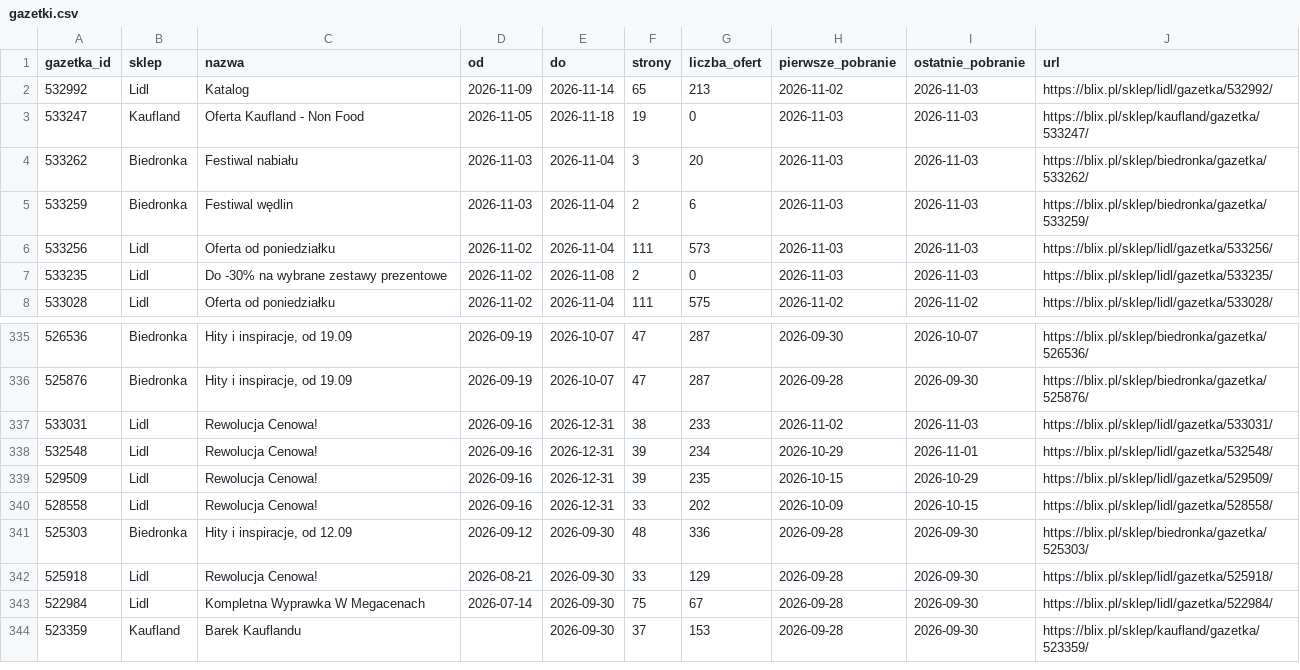
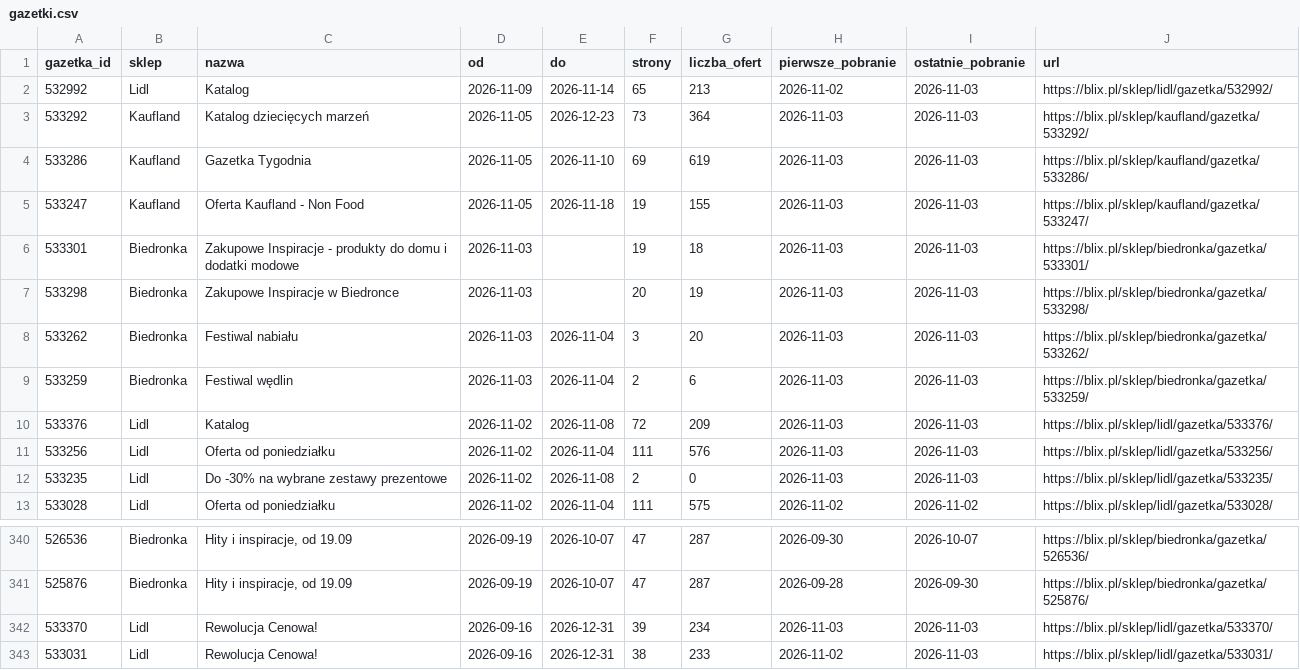
Before and after one commit to LivingMummy/gazetki, a CSV file: data/gazetki.csv, drawn as a sheet; only a part is shown, gaps mark what is left out; the shorter side is filled out with more unchanged rows.

```diff
--- a/data/gazetki.csv
+++ b/data/gazetki.csv
@@ -2,6 +2,11 @@ gazetka_id,sklep,nazwa,od,do,strony,liczba_ofert,pierwsze_pobranie,ostatnie_pobr
 532992,Lidl,Katalog,2026-11-09,2026-11-14,65,213,2026-11-02,2026-11-03,https://blix.pl/sklep/lidl/gazetka/532992/
-533247,Kaufland,Oferta Kaufland - Non Food,2026-11-05,2026-11-18,19,0,2026-11-03,2026-11-03,https://blix.pl/sklep/kaufland/gazetka/533247/
+533292,Kaufland,Katalog dziecięcych marzeń,2026-11-05,2026-12-23,73,364,2026-11-03,2026-11-03,https://blix.pl/sklep/kaufland/gazetka/533292/
+533286,Kaufland,Gazetka Tygodnia,2026-11-05,2026-11-10,69,619,2026-11-03,2026-11-03,https://blix.pl/sklep/kaufland/gazetka/533286/
+533247,Kaufland,Oferta Kaufland - Non Food,2026-11-05,2026-11-18,19,155,2026-11-03,2026-11-03,https://blix.pl/sklep/kaufland/gazetka/533247/
+533301,Biedronka,Zakupowe Inspiracje - produkty do domu i dodatki modowe,2026-11-03,,19,18,2026-11-03,2026-11-03,https://blix.pl/sklep/biedronka/gazetka/533301/
+533298,Biedronka,Zakupowe Inspiracje w Biedronce,2026-11-03,,20,19,2026-11-03,2026-11-03,https://blix.pl/sklep/biedronka/gazetka/533298/
 533262,Biedronka,Festiwal nabiału,2026-11-03,2026-11-04,3,20,2026-11-03,2026-11-03,https://blix.pl/sklep/biedronka/gazetka/533262/
 533259,Biedronka,Festiwal wędlin,2026-11-03,2026-11-04,2,6,2026-11-03,2026-11-03,https://blix.pl/sklep/biedronka/gazetka/533259/
-533256,Lidl,Oferta od poniedziałku,2026-11-02,2026-11-04,111,573,2026-11-03,2026-11-03,https://blix.pl/sklep/lidl/gazetka/533256/
+533376,Lidl,Katalog,2026-11-02,2026-11-08,72,209,2026-11-03,2026-11-03,https://blix.pl/sklep/lidl/gazetka/533376/
+533256,Lidl,Oferta od poniedziałku,2026-11-02,2026-11-04,111,576,2026-11-03,2026-11-03,https://blix.pl/sklep/lidl/gazetka/533256/
 533235,Lidl,Do -30% na wybrane zestawy prezentowe,2026-11-02,2026-11-08,2,0,2026-11-03,2026-11-03,https://blix.pl/sklep/lidl/gazetka/533235/
@@ -336,2 +341,3 @@ gazetka_id,sklep,nazwa,od,do,strony,liczba_ofert,pierwsze_pobranie,ostatnie_pobr
 525876,Biedronka,"Hity i inspiracje, od 19.09",2026-09-19,2026-10-07,47,287,2026-09-28,2026-09-30,https://blix.pl/sklep/biedronka/gazetka/525876/
+533370,Lidl,Rewolucja Cenowa!,2026-09-16,2026-12-31,39,234,2026-11-03,2026-11-03,https://blix.pl/sklep/lidl/gazetka/533370/
 533031,Lidl,Rewolucja Cenowa!,2026-09-16,2026-12-31,38,233,2026-11-02,2026-11-03,https://blix.pl/sklep/lidl/gazetka/533031/
```
Also changed, not shown: 1 other file.
